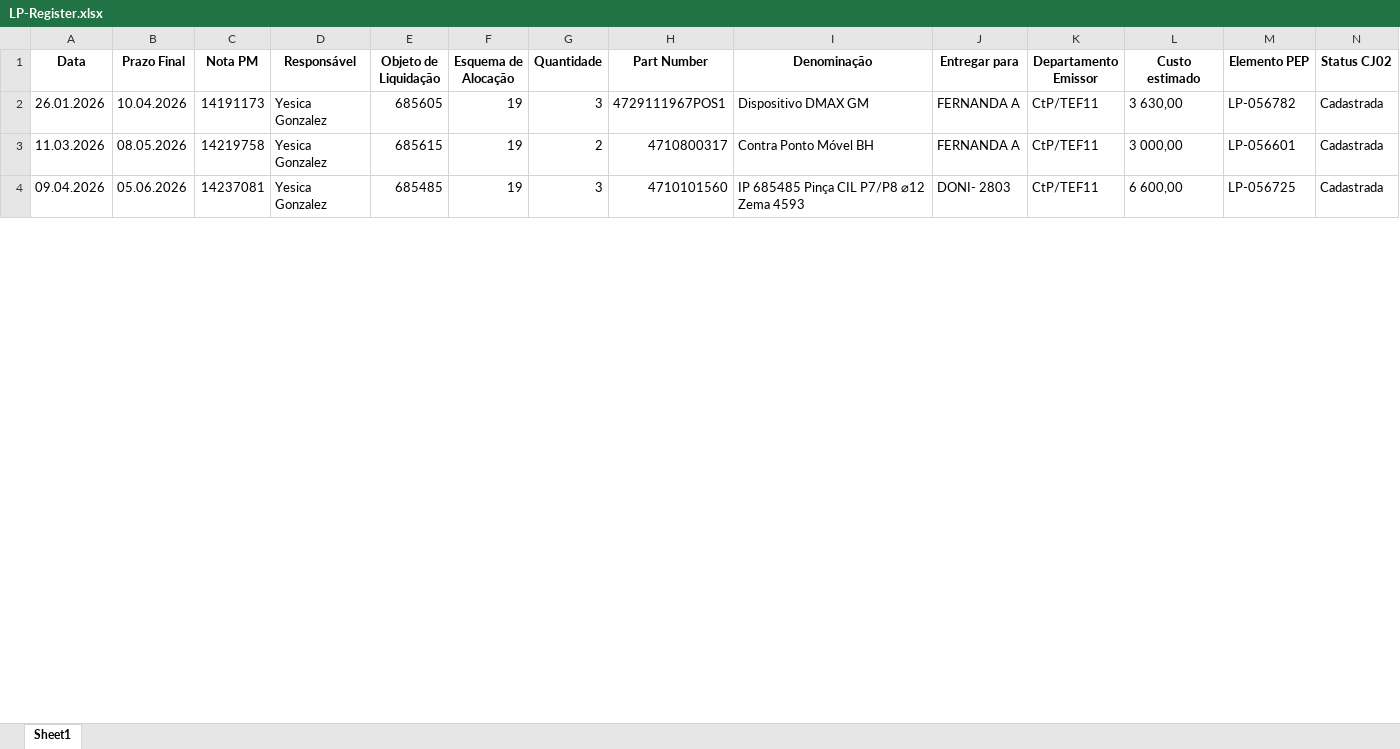
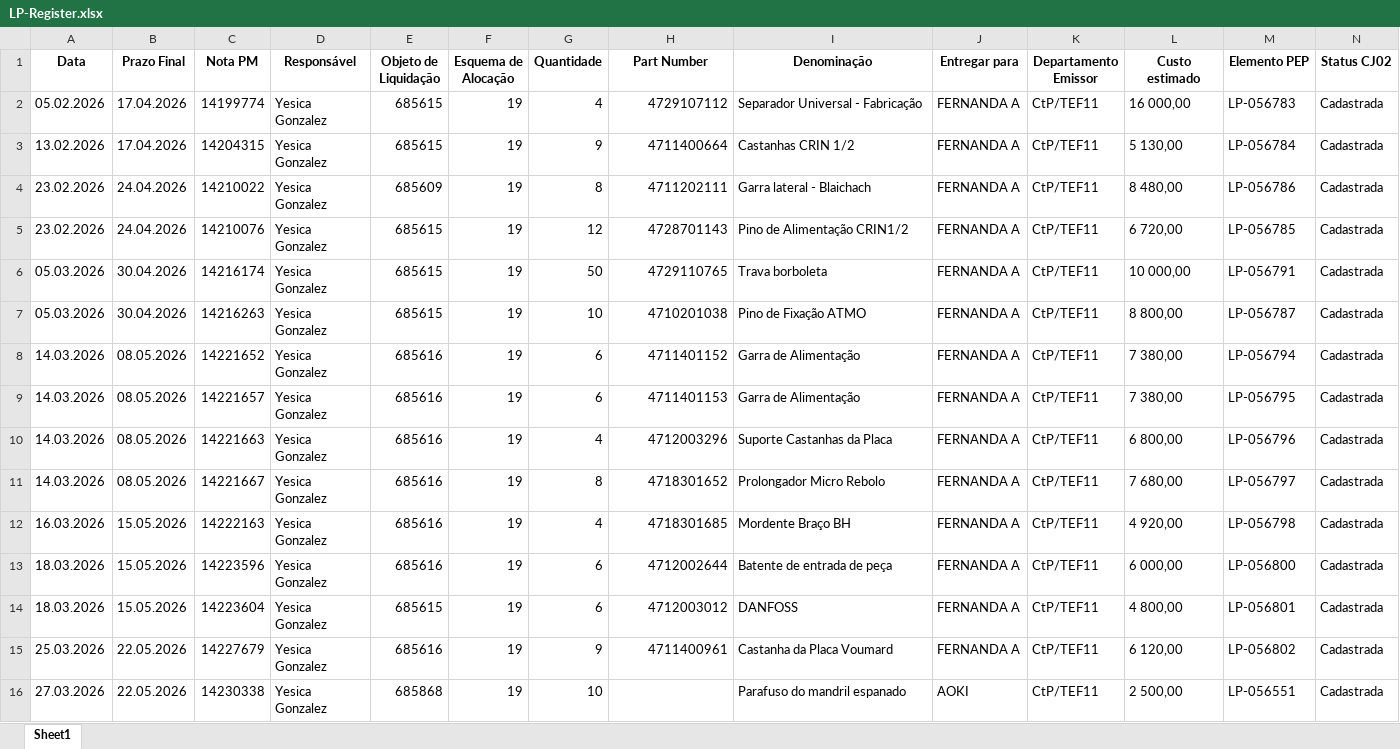
Before and after one commit to JoviOakz/PyAutomateSAP, an Excel workbook: 98 - Excels/LP-Register.xlsx, sheet Sheet1, drawn as a sheet; only a part is shown; values as stored, in another font and other column widths than the file's, no borders; removed rows and columns are numbered as before the commit, all else as after; rows hold the shown columns only; the diff covers the shown part only; the diff names each change by its address in the sheet, - before the commit and + after, or states it on an @@ line.

Commit message:
used: lp register

```diff
--- a/98 - Excels/LP-Register.xlsx (sheet Sheet1)
+++ b/98 - Excels/LP-Register.xlsx (sheet Sheet1)
-A2 (Data): 26.01.2026
+A2 (Data): 05.02.2026
-B2 (Prazo Final): 10.04.2026
+B2 (Prazo Final): 17.04.2026
-C2 (Nota PM): 14191173
+C2 (Nota PM): 14199774
-E2 (Objeto de Liquidação): 685605
+E2 (Objeto de Liquidação): 685615
-G2 (Quantidade): 3
+G2 (Quantidade): 4
-H2 (Part Number): 4729111967POS1
+H2 (Part Number): 4729107112
-I2 (Denominação): Dispositivo DMAX GM
+I2 (Denominação): Separador Universal - Fabricação
-L2 (Custo estimado): 3 630,00
+L2 (Custo estimado): 16 000,00
-M2 (Elemento PEP): LP-056782
+M2 (Elemento PEP): LP-056783
+row 3: 13.02.2026 | 17.04.2026 | 14204315 | Yesica Gonzalez | 685615 | 19 | 9 | 4711400664 | Castanhas CRIN 1/2 | FERNANDA A | CtP/TEF11 | 5 130,00 | LP-056784 | Cadastrada
+row 4: 23.02.2026 | 24.04.2026 | 14210022 | Yesica Gonzalez | 685609 | 19 | 8 | 4711202111 | Garra lateral - Blaichach | FERNANDA A | CtP/TEF11 | 8 480,00 | LP-056786 | Cadastrada
+row 5: 23.02.2026 | 24.04.2026 | 14210076 | Yesica Gonzalez | 685615 | 19 | 12 | 4728701143 | Pino de Alimentação CRIN1/2 | FERNANDA A | CtP/TEF11 | 6 720,00 | LP-056785 | Cadastrada
+row 6: 05.03.2026 | 30.04.2026 | 14216174 | Yesica Gonzalez | 685615 | 19 | 50 | 4729110765 | Trava borboleta | FERNANDA A | CtP/TEF11 | 10 000,00 | LP-056791 | Cadastrada
+row 7: 05.03.2026 | 30.04.2026 | 14216263 | Yesica Gonzalez | 685615 | 19 | 10 | 4710201038 | Pino de Fixação ATMO | FERNANDA A | CtP/TEF11 | 8 800,00 | LP-056787 | Cadastrada
+row 8: 14.03.2026 | 08.05.2026 | 14221652 | Yesica Gonzalez | 685616 | 19 | 6 | 4711401152 | Garra de Alimentação | FERNANDA A | CtP/TEF11 | 7 380,00 | LP-056794 | Cadastrada
+row 9: 14.03.2026 | 08.05.2026 | 14221657 | Yesica Gonzalez | 685616 | 19 | 6 | 4711401153 | Garra de Alimentação | FERNANDA A | CtP/TEF11 | 7 380,00 | LP-056795 | Cadastrada
+row 10: 14.03.2026 | 08.05.2026 | 14221663 | Yesica Gonzalez | 685616 | 19 | 4 | 4712003296 | Suporte Castanhas da Placa | FERNANDA A | CtP/TEF11 | 6 800,00 | LP-056796 | Cadastrada
+row 11: 14.03.2026 | 08.05.2026 | 14221667 | Yesica Gonzalez | 685616 | 19 | 8 | 4718301652 | Prolongador Micro Rebolo | FERNANDA A | CtP/TEF11 | 7 680,00 | LP-056797 | Cadastrada
+row 12: 16.03.2026 | 15.05.2026 | 14222163 | Yesica Gonzalez | 685616 | 19 | 4 | 4718301685 | Mordente Braço BH | FERNANDA A | CtP/TEF11 | 4 920,00 | LP-056798 | Cadastrada
+row 13: 18.03.2026 | 15.05.2026 | 14223596 | Yesica Gonzalez | 685616 | 19 | 6 | 4712002644 | Batente de entrada de peça | FERNANDA A | CtP/TEF11 | 6 000,00 | LP-056800 | Cadastrada
-A14 (Data): 11.03.2026
+A14 (Data): 18.03.2026
-B14 (Prazo Final): 08.05.2026
+B14 (Prazo Final): 15.05.2026
-C14 (Nota PM): 14219758
+C14 (Nota PM): 14223604
-G14 (Quantidade): 2
+G14 (Quantidade): 6
-H14 (Part Number): 4710800317
+H14 (Part Number): 4712003012
-I14 (Denominação): Contra Ponto Móvel BH
+I14 (Denominação): DANFOSS
-L14 (Custo estimado): 3 000,00
+L14 (Custo estimado): 4 800,00
-M14 (Elemento PEP): LP-056601
+M14 (Elemento PEP): LP-056801
-row 4: 09.04.2026 | 05.06.2026 | 14237081 | Yesica Gonzalez | 685485 | 19 | 3 | 4710101560 | IP 685485 Pinça CIL P7/P8 ⌀12 Zema 4593 | DONI- 2803 | CtP/TEF11 | 6 600,00 | LP-056725 | Cadastrada
+row 15: 25.03.2026 | 22.05.2026 | 14227679 | Yesica Gonzalez | 685616 | 19 | 9 | 4711400961 | Castanha da Placa Voumard | FERNANDA A | CtP/TEF11 | 6 120,00 | LP-056802 | Cadastrada
+row 16: 27.03.2026 | 22.05.2026 | 14230338 | Yesica Gonzalez | 685868 | 19 | 10 |  | Parafuso do mandril espanado | AOKI | CtP/TEF11 | 2 500,00 | LP-056551 | Cadastrada
```
Also changed, not shown: 57 added rows, 14 removed rows and 76 edited cells elsewhere in this sheet, 1 other file.
